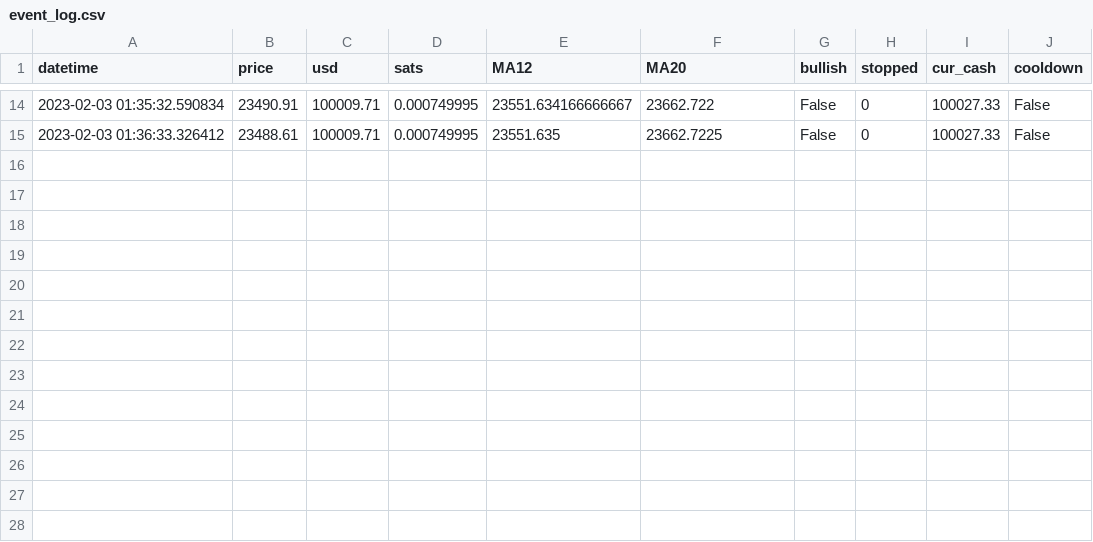
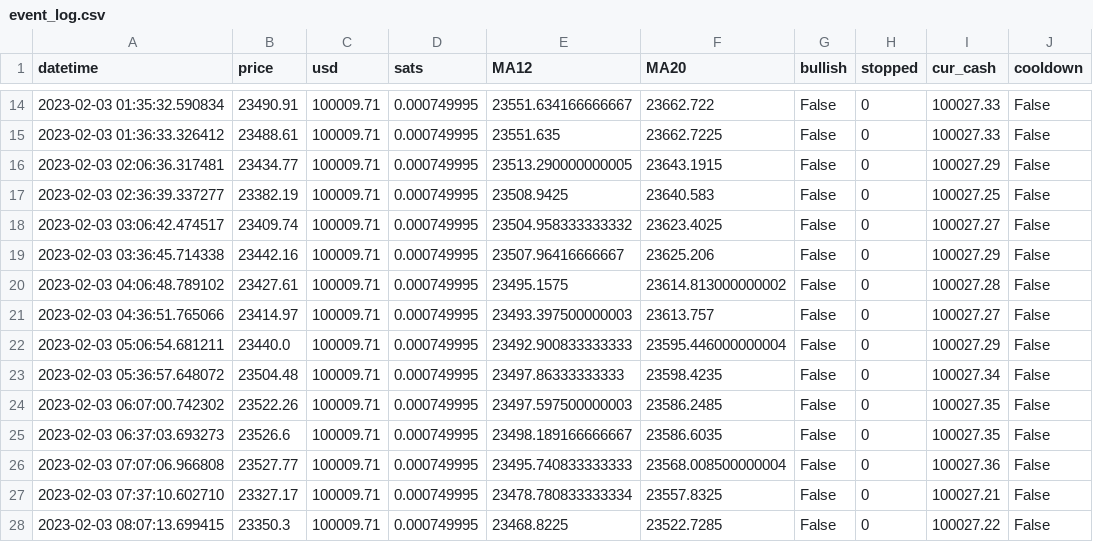
Before and after one commit to Illidan7/MAEVE-II, a CSV file: 3_Implementation/Scripts/logs/event_log.csv, drawn as a sheet; only a part is shown, gaps mark what is left out; the diff names each change by its address in the sheet, - before the commit and + after, or states it on an @@ line.

```diff
--- a/3_Implementation/Scripts/logs/event_log.csv
+++ b/3_Implementation/Scripts/logs/event_log.csv
+row 16: 2023-02-03 02:06:36.317481 | 23434.77 | 100009.71 | 0.000749995 | 23513.290000000005 | 23643.1915 | False | 0 | 100027.29 | False
+row 17: 2023-02-03 02:36:39.337277 | 23382.19 | 100009.71 | 0.000749995 | 23508.9425 | 23640.583 | False | 0 | 100027.25 | False
+row 18: 2023-02-03 03:06:42.474517 | 23409.74 | 100009.71 | 0.000749995 | 23504.958333333332 | 23623.4025 | False | 0 | 100027.27 | False
+row 19: 2023-02-03 03:36:45.714338 | 23442.16 | 100009.71 | 0.000749995 | 23507.96416666667 | 23625.206 | False | 0 | 100027.29 | False
+row 20: 2023-02-03 04:06:48.789102 | 23427.61 | 100009.71 | 0.000749995 | 23495.1575 | 23614.813000000002 | False | 0 | 100027.28 | False
+row 21: 2023-02-03 04:36:51.765066 | 23414.97 | 100009.71 | 0.000749995 | 23493.397500000003 | 23613.757 | False | 0 | 100027.27 | False
+row 22: 2023-02-03 05:06:54.681211 | 23440.0 | 100009.71 | 0.000749995 | 23492.900833333333 | 23595.446000000004 | False | 0 | 100027.29 | False
+row 23: 2023-02-03 05:36:57.648072 | 23504.48 | 100009.71 | 0.000749995 | 23497.86333333333 | 23598.4235 | False | 0 | 100027.34 | False
+row 24: 2023-02-03 06:07:00.742302 | 23522.26 | 100009.71 | 0.000749995 | 23497.597500000003 | 23586.2485 | False | 0 | 100027.35 | False
+row 25: 2023-02-03 06:37:03.693273 | 23526.6 | 100009.71 | 0.000749995 | 23498.189166666667 | 23586.6035 | False | 0 | 100027.35 | False
+row 26: 2023-02-03 07:07:06.966808 | 23527.77 | 100009.71 | 0.000749995 | 23495.740833333333 | 23568.008500000004 | False | 0 | 100027.36 | False
+row 27: 2023-02-03 07:37:10.602710 | 23327.17 | 100009.71 | 0.000749995 | 23478.780833333334 | 23557.8325 | False | 0 | 100027.21 | False
+row 28: 2023-02-03 08:07:13.699415 | 23350.3 | 100009.71 | 0.000749995 | 23468.8225 | 23522.7285 | False | 0 | 100027.22 | False
```
Also changed, not shown: 6 other files.
